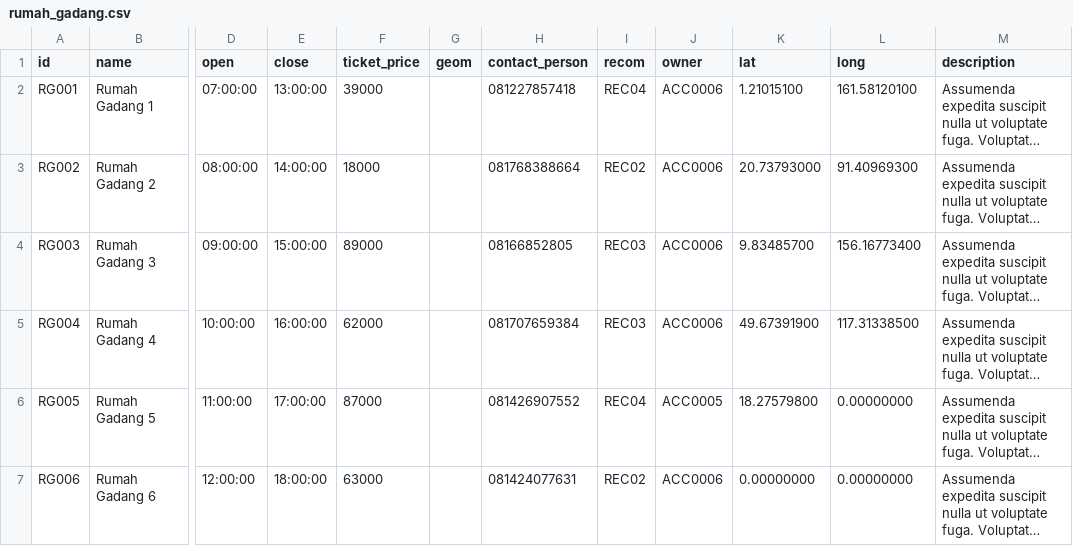
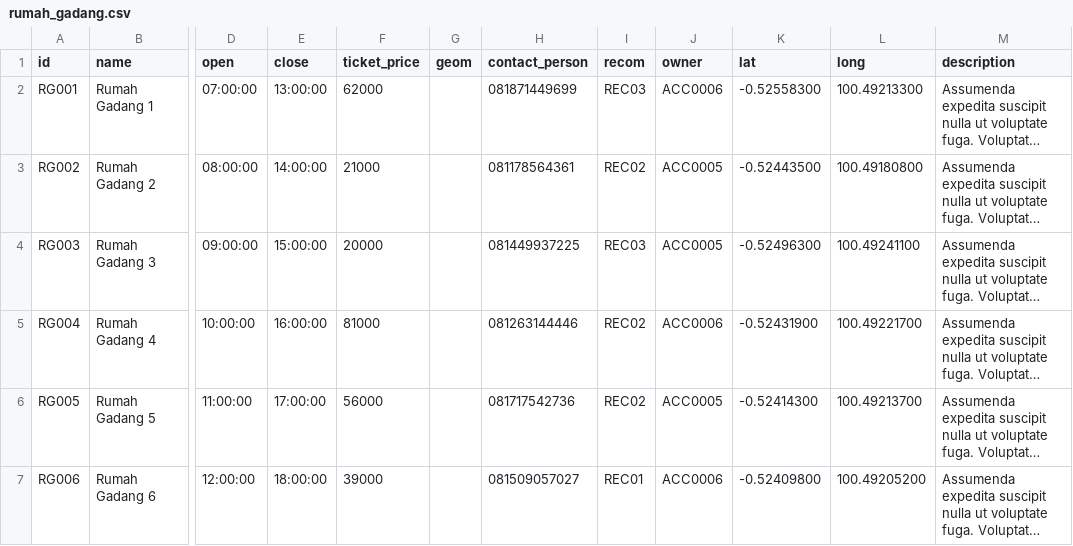
Before and after one commit to j03hanafi/desa-wisata-sumpu, a CSV file: writable/seeds/rumah_gadang.csv, drawn as a sheet; only a part is shown, gaps mark what is left out; long unchanged cells end in …; the diff covers the shown part only; the diff names each change by its address in the sheet, - before the commit and + after, or states it on an @@ line.

```diff
--- a/writable/seeds/rumah_gadang.csv
+++ b/writable/seeds/rumah_gadang.csv
-F2 (ticket_price): 39000
+F2 (ticket_price): 62000
-H2 (contact_person): 081227857418
+H2 (contact_person): 081871449699
-I2 (recom): REC04
+I2 (recom): REC03
-K2 (lat): 1.21015100
+K2 (lat): -0.52558300
-L2 (long): 161.58120100
+L2 (long): 100.49213300
-F3 (ticket_price): 18000
+F3 (ticket_price): 21000
-H3 (contact_person): 081768388664
+H3 (contact_person): 081178564361
-J3:J4 (owner): ACC0006
+J3:J4 (owner): ACC0005
-K3 (lat): 20.73793000
+K3 (lat): -0.52443500
-L3 (long): 91.40969300
+L3 (long): 100.49180800
-F4 (ticket_price): 89000
+F4 (ticket_price): 20000
-H4 (contact_person): 08166852805
+H4 (contact_person): 081449937225
-K4 (lat): 9.83485700
+K4 (lat): -0.52496300
-L4 (long): 156.16773400
+L4 (long): 100.49241100
-F5 (ticket_price): 62000
+F5 (ticket_price): 81000
-H5 (contact_person): 081707659384
+H5 (contact_person): 081263144446
-I5 (recom): REC03
+I5 (recom): REC02
-K5 (lat): 49.67391900
+K5 (lat): -0.52431900
-L5 (long): 117.31338500
+L5 (long): 100.49221700
-F6 (ticket_price): 87000
+F6 (ticket_price): 56000
-H6 (contact_person): 081426907552
+H6 (contact_person): 081717542736
-I6 (recom): REC04
+I6 (recom): REC02
-K6 (lat): 18.27579800
+K6 (lat): -0.52414300
-L6 (long): 0.00000000
+L6 (long): 100.49213700
-F7 (ticket_price): 63000
+F7 (ticket_price): 39000
-H7 (contact_person): 081424077631
+H7 (contact_person): 081509057027
-I7 (recom): REC02
+I7 (recom): REC01
-K7 (lat): 0.00000000
+K7 (lat): -0.52409800
-L7 (long): 0.00000000
+L7 (long): 100.49205200
```
Also changed, not shown: 20 edited cells elsewhere in this file, writable/seeds/event.csv, 17 other files.
